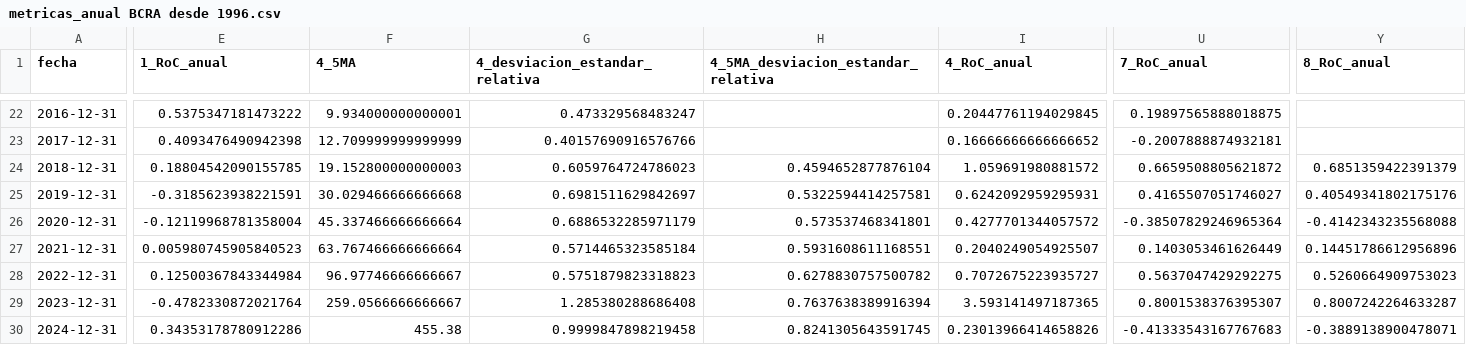
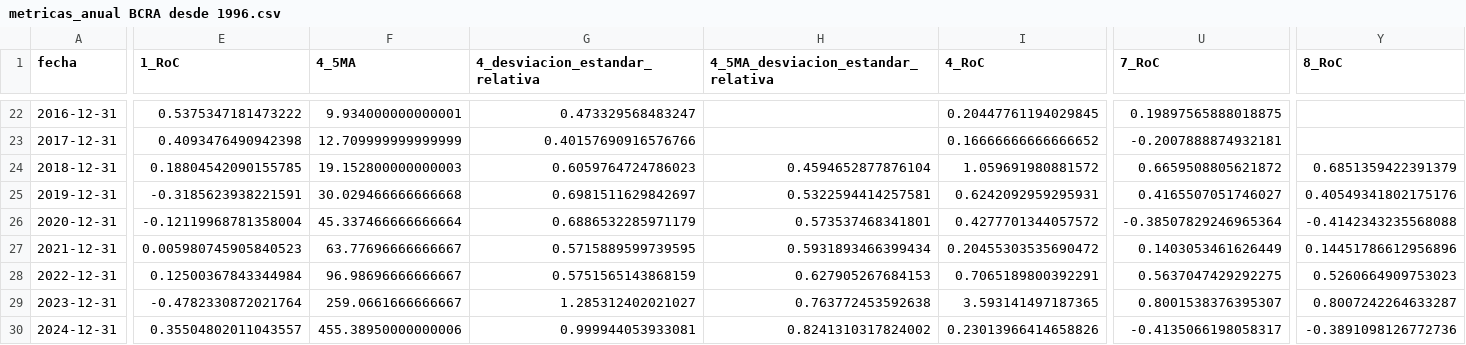
Before and after one commit to arnaldoquinones/henry_ai, a CSV file: BCRA/metricas_anual BCRA desde 1996.csv, drawn as a sheet; only a part is shown, gaps mark what is left out; the diff covers the shown part only; the diff names each change by its address in the sheet, - before the commit and + after, or states it on an @@ line.

```diff
--- a/BCRA/metricas_anual BCRA desde 1996.csv
+++ b/BCRA/metricas_anual BCRA desde 1996.csv
-E1: 1_RoC_anual
+E1: 1_RoC
-I1: 4_RoC_anual
+I1: 4_RoC
-U1: 7_RoC_anual
+U1: 7_RoC
-Y1: 8_RoC_anual
+Y1: 8_RoC
-F27 (4_5MA): 63.767466666666664
+F27 (4_5MA): 63.77696666666667
-G27 (4_desviacion_estandar_relativa): 0.5714465323585184
+G27 (4_desviacion_estandar_relativa): 0.5715889599739595
-H27: 0.5931608611168551
+H27: 0.5931893466399434
-I27 (4_RoC): 0.2040249054925507
+I27 (4_RoC): 0.20455303535690472
-F28 (4_5MA): 96.97746666666667
+F28 (4_5MA): 96.98696666666667
-G28 (4_desviacion_estandar_relativa): 0.5751879823318823
+G28 (4_desviacion_estandar_relativa): 0.5751565143868159
-H28: 0.6278830757500782
+H28: 0.627905267684153
-I28 (4_RoC): 0.7072675223935727
+I28 (4_RoC): 0.7065189800392291
-F29 (4_5MA): 259.0566666666667
+F29 (4_5MA): 259.0661666666667
-G29 (4_desviacion_estandar_relativa): 1.285380288686408
+G29 (4_desviacion_estandar_relativa): 1.285312402021027
-H29: 0.7637638389916394
+H29: 0.763772453592638
-E30 (1_RoC): 0.34353178780912286
+E30 (1_RoC): 0.35504802011043557
-F30 (4_5MA): 455.38
+F30 (4_5MA): 455.38950000000006
-G30 (4_desviacion_estandar_relativa): 0.9999847898219458
+G30 (4_desviacion_estandar_relativa): 0.999944053933081
-H30: 0.8241305643591745
+H30: 0.8241310317824002
-U30 (7_RoC): -0.41333543167767683
+U30 (7_RoC): -0.4135066198058317
-Y30 (8_RoC): -0.3889138900478071
+Y30 (8_RoC): -0.3891098126772736
```
Also changed, not shown: 102 edited cells elsewhere in this file, BCRA/(anual) Registros BCRA desde 1996.csv, BCRA/(mensual) Registros BCRA desde 1996.csv, 5 other files.
